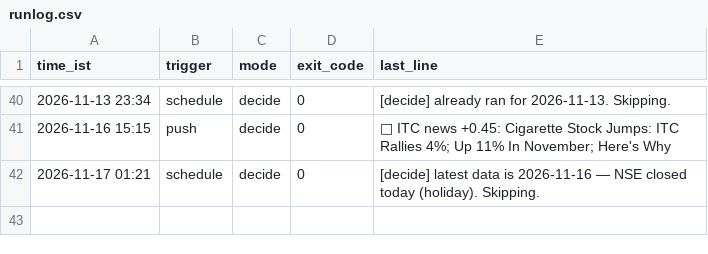
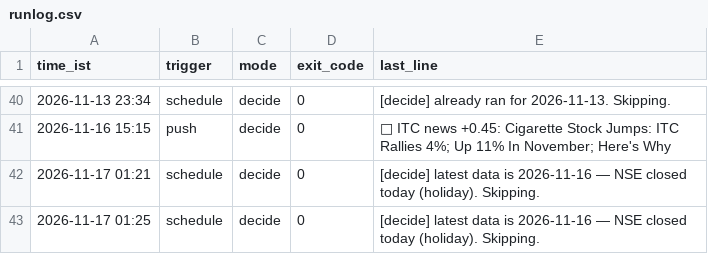
Before and after one commit to devZaidBaig/nse-ai-bot, a CSV file: state/runlog.csv, drawn as a sheet; only a part is shown, gaps mark what is left out.

Commit message:
decide 2026-11-17 01:25

```diff
--- a/state/runlog.csv
+++ b/state/runlog.csv
@@ -42 +42,2 @@ time_ist,trigger,mode,exit_code,last_line
 2026-11-17 01:21,schedule,decide,0,"[decide] latest data is 2026-11-16 — NSE closed today (holiday). Skipping."
+2026-11-17 01:25,schedule,decide,0,"[decide] latest data is 2026-11-16 — NSE closed today (holiday). Skipping."
```
